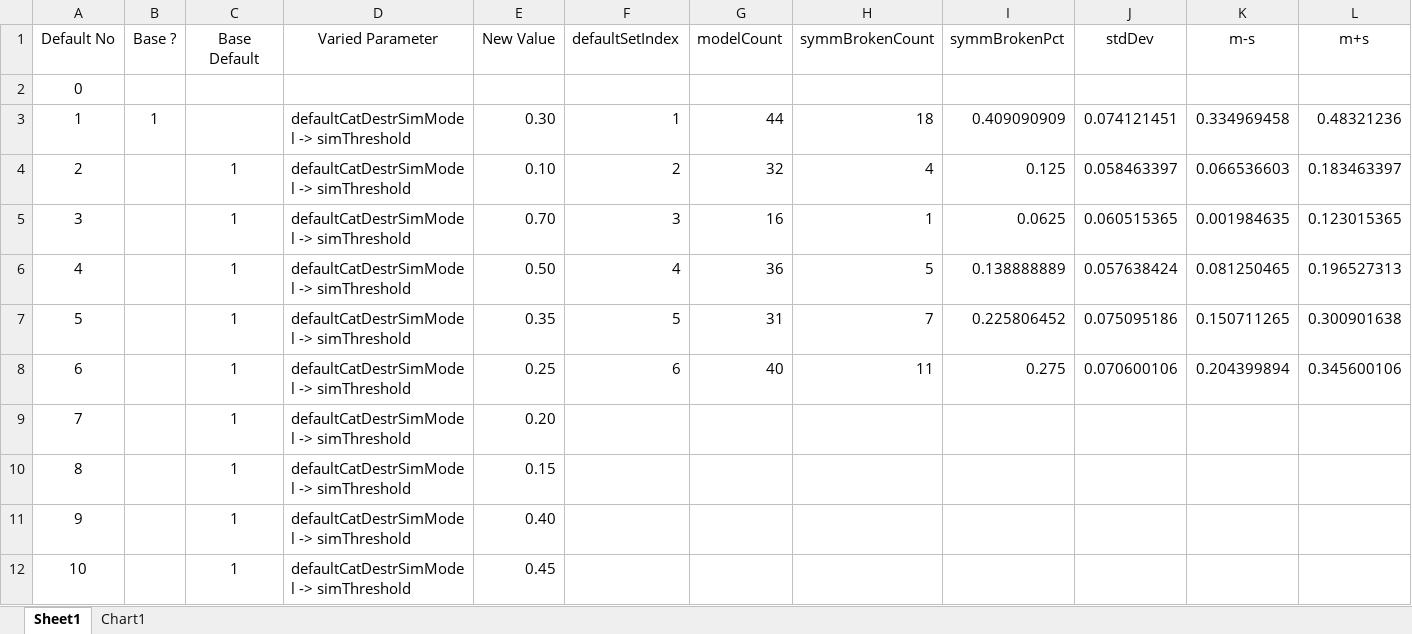
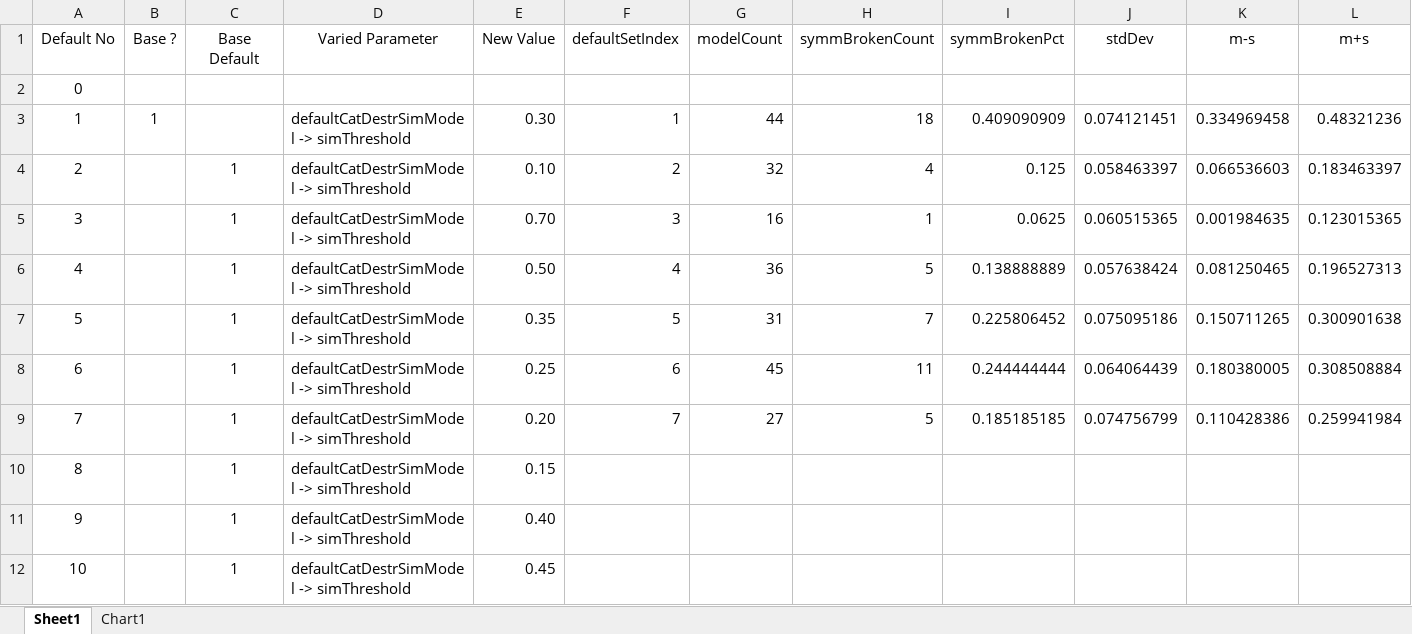
Before and after one commit to kkkmail/ClmFSharp, an Excel workbook: Math/ListOfDefaults.xlsx, sheet Sheet1, drawn as a sheet; values as stored, in another font and other column widths than the file's, no borders; the diff names each change by its address in the sheet, - before the commit and + after, or states it on an @@ line.

```diff
--- a/Math/ListOfDefaults.xlsx (sheet Sheet1)
+++ b/Math/ListOfDefaults.xlsx (sheet Sheet1)
-G8 (modelCount): 40
+G8 (modelCount): 45
-I8 (symmBrokenPct): 0.275
+I8 (symmBrokenPct): 0.244444444
-J8 (stdDev): 0.070600106
+J8 (stdDev): 0.064064439
-K8 (m-s): 0.204399894
+K8 (m-s): 0.180380005
-L8 (m+s): 0.345600106
+L8 (m+s): 0.308508884
-F9 (defaultSetIndex): (empty)
+F9 (defaultSetIndex): 7
-G9 (modelCount): (empty)
+G9 (modelCount): 27
-H9 (symmBrokenCount): (empty)
+H9 (symmBrokenCount): 5
-I9 (symmBrokenPct): (empty)
+I9 (symmBrokenPct): 0.185185185
-J9 (stdDev): (empty)
+J9 (stdDev): 0.074756799
-K9 (m-s): (empty)
+K9 (m-s): 0.110428386
-L9 (m+s): (empty)
+L9 (m+s): 0.259941984
```
Also changed, not shown: charts or pictures, 4 other files.
